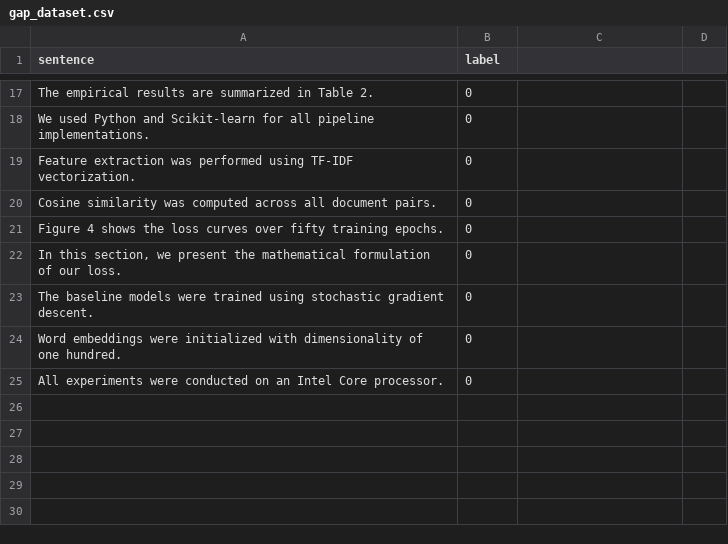
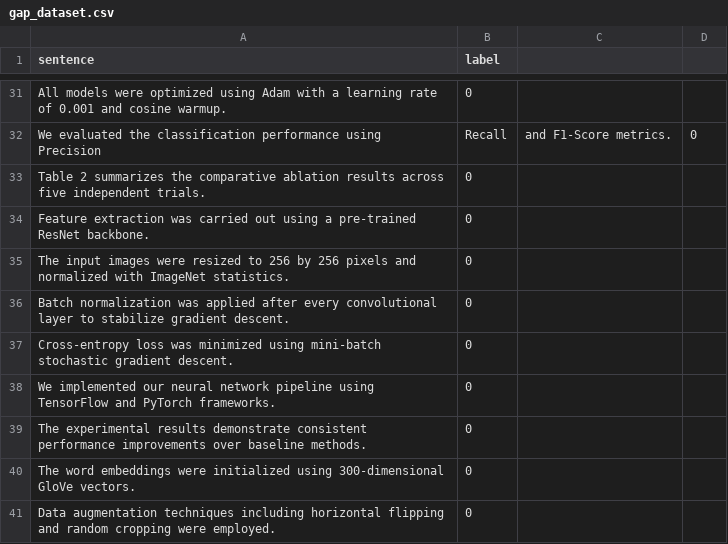
Before and after one commit to Ridhvi-gupta/AI_Research_Paper_Analyzer, a CSV file: data/dataset/gap_dataset.csv, drawn as a sheet; only a part is shown, gaps mark what is left out; the diff covers the shown part only.

```diff
--- a/data/dataset/gap_dataset.csv
+++ b/data/dataset/gap_dataset.csv
@@ -17,9 +31,11 @@ sentence,label
-"The empirical results are summarized in Table 2.",0
-"We used Python and Scikit-learn for all pipeline implementations.",0
-"Feature extraction was performed using TF-IDF vectorization.",0
-"Cosine similarity was computed across all document pairs.",0
-"Figure 4 shows the loss curves over fifty training epochs.",0
-"In this section, we present the mathematical formulation of our loss.",0
-"The baseline models were trained using stochastic gradient descent.",0
-"Word embeddings were initialized with dimensionality of one hundred.",0
-"All experiments were conducted on an Intel Core processor.",0
+All models were optimized using Adam with a learning rate of 0.001 and cosine warmup.,0
+We evaluated the classification performance using Precision, Recall, and F1-Score metrics.,0
+Table 2 summarizes the comparative ablation results across five independent trials.,0
+Feature extraction was carried out using a pre-trained ResNet backbone.,0
+The input images were resized to 256 by 256 pixels and normalized with ImageNet statistics.,0
+Batch normalization was applied after every convolutional layer to stabilize gradient descent.,0
+Cross-entropy loss was minimized using mini-batch stochastic gradient descent.,0
+We implemented our neural network pipeline using TensorFlow and PyTorch frameworks.,0
+The experimental results demonstrate consistent performance improvements over baseline methods.,0
+The word embeddings were initialized using 300-dimensional GloVe vectors.,0
+Data augmentation techniques including horizontal flipping and random cropping were employed.,0
```
Also changed, not shown: 16 added rows, 2 removed rows and 13 edited cells elsewhere in this file.
